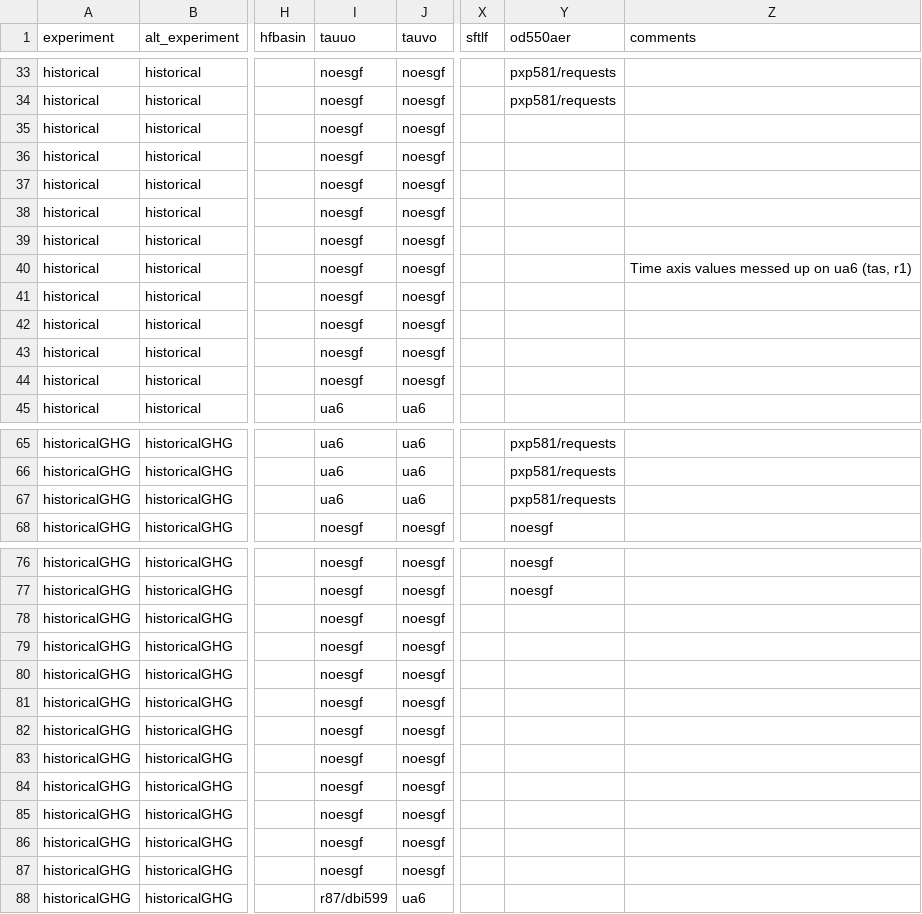
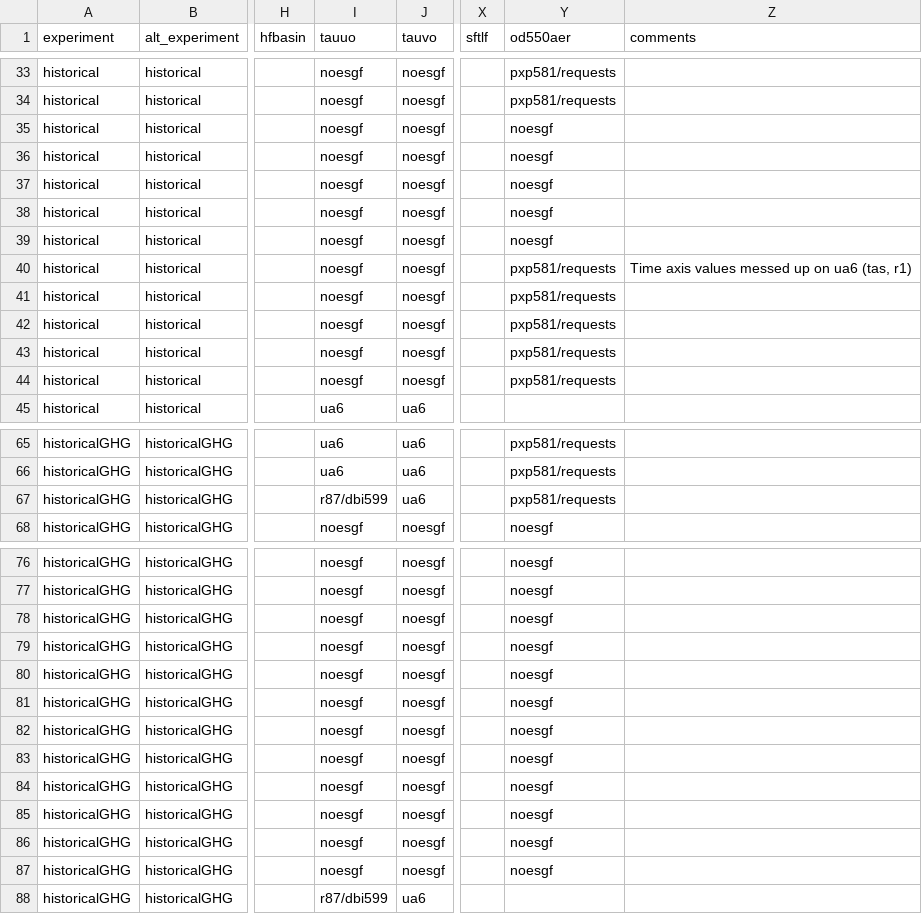
Before and after one commit to DamienIrving/ocean-analysis, a CSV file: downloads/nci_cmip5_data.csv, drawn as a sheet; only a part is shown, gaps mark what is left out; the diff covers the shown part only; the diff names each change by its address in the sheet, - before the commit and + after, or states it on an @@ line.

Commit message:
Added more data

```diff
--- a/downloads/nci_cmip5_data.csv
+++ b/downloads/nci_cmip5_data.csv
-Y35:Y39 (od550aer): (empty)
+Y35:Y39 (od550aer): noesgf
-Y40:Y44 (od550aer): (empty)
+Y40:Y44 (od550aer): pxp581/requests
-I67 (tauuo): ua6
+I67 (tauuo): r87/dbi599
-Y78:Y87 (od550aer): (empty)
+Y78:Y87 (od550aer): noesgf
```
Also changed, not shown: 13 edited cells elsewhere in this file.
